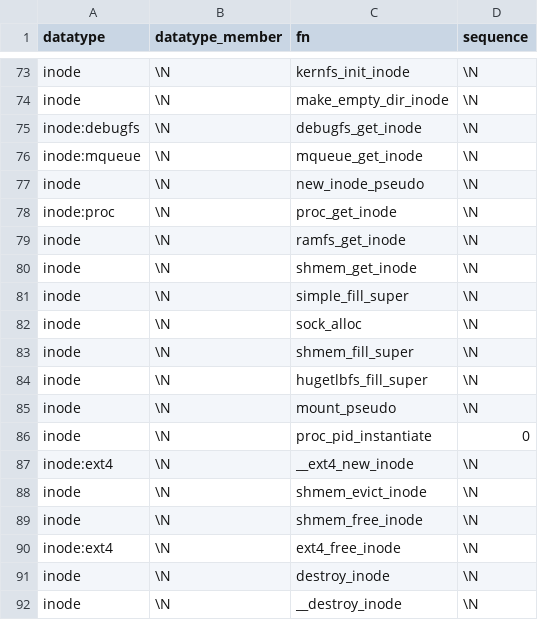
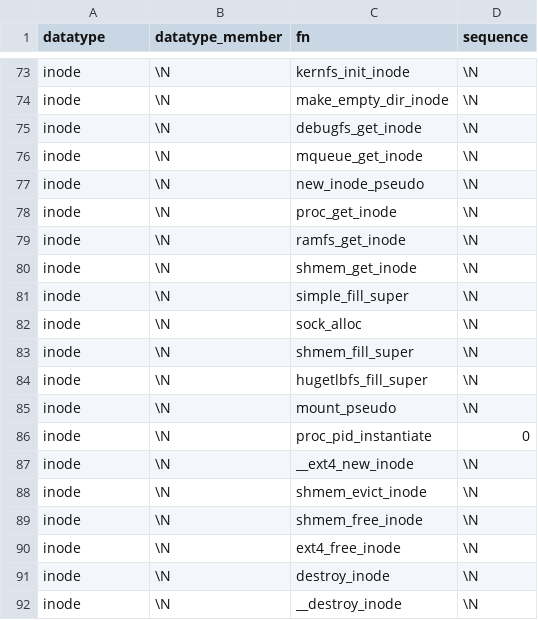
Before and after one commit to merlinscholz/lockdoc-tools, a CSV file: data/linux/function_blacklist.csv, drawn as a sheet; only a part is shown, gaps mark what is left out; the diff covers the shown part only.

```diff
--- a/data/linux/function_blacklist.csv
+++ b/data/linux/function_blacklist.csv
@@ -74,6 +74,6 @@ inode;\N;kernfs_init_inode;\N
 inode;\N;make_empty_dir_inode;\N
-inode:debugfs;\N;debugfs_get_inode;\N
-inode:mqueue;\N;mqueue_get_inode;\N
+inode;\N;debugfs_get_inode;\N
+inode;\N;mqueue_get_inode;\N
 inode;\N;new_inode_pseudo;\N
-inode:proc;\N;proc_get_inode;\N
+inode;\N;proc_get_inode;\N
 inode;\N;ramfs_get_inode;\N
@@ -86,6 +86,6 @@ inode;\N;mount_pseudo;\N
 inode;\N;proc_pid_instantiate;0
-inode:ext4;\N;__ext4_new_inode;\N
+inode;\N;__ext4_new_inode;\N
 inode;\N;shmem_evict_inode;\N
 inode;\N;shmem_free_inode;\N
-inode:ext4;\N;ext4_free_inode;\N
+inode;\N;ext4_free_inode;\N
 inode;\N;destroy_inode;\N
```
Also changed, not shown: 2 added rows and 13 edited cells elsewhere in this file.
